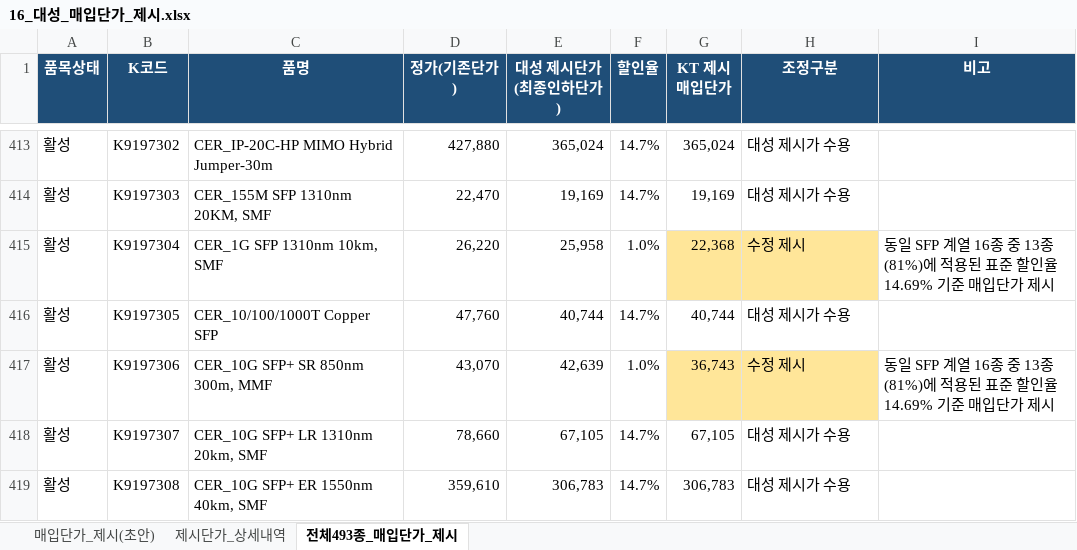
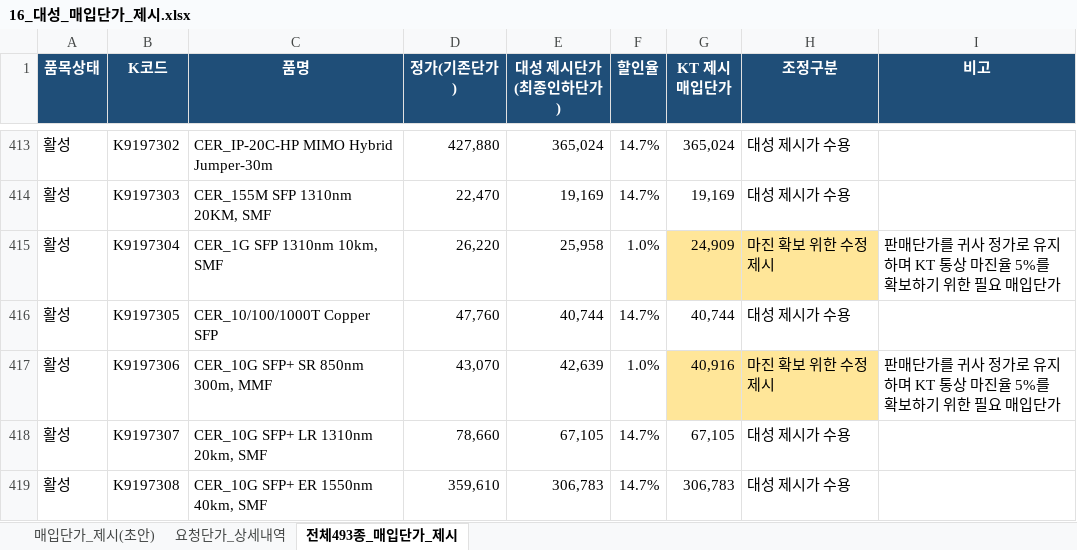
Before and after one commit to dondonnie88-dalio/kt-settlement-automation, an Excel workbook: output/16_대성_매입단가_제시.xlsx, sheet 전체493종_매입단가_제시, drawn as a sheet; only a part is shown, gaps mark what is left out; values as stored, in another font and other column widths than the file's, no borders; the diff covers the shown part only; the diff names each change by its address in the sheet, - before the commit and + after, or states it on an @@ line.

```diff
--- a/output/16_대성_매입단가_제시.xlsx (sheet 전체493종_매입단가_제시)
+++ b/output/16_대성_매입단가_제시.xlsx (sheet 전체493종_매입단가_제시)
-sheet tab: 제시단가_상세내역
+sheet tab: 요청단가_상세내역
-G415 (KT 제시 매입단가): 22,368
+G415 (KT 제시 매입단가): 24,909
-H415 (조정구분): 수정 제시
+H415 (조정구분): 마진 확보 위한 수정 제시
-I415 (비고): 동일 SFP 계열 16종 중 13종(81%)에 적용된 표준 할인율 14.69% 기준 매입단가 제시
+I415 (비고): 판매단가를 귀사 정가로 유지하며 KT 통상 마진율 5%를 확보하기 위한 필요 매입단가
-G417 (KT 제시 매입단가): 36,743
+G417 (KT 제시 매입단가): 40,916
-H417 (조정구분): 수정 제시
+H417 (조정구분): 마진 확보 위한 수정 제시
-I417 (비고): 동일 SFP 계열 16종 중 13종(81%)에 적용된 표준 할인율 14.69% 기준 매입단가 제시
+I417 (비고): 판매단가를 귀사 정가로 유지하며 KT 통상 마진율 5%를 확보하기 위한 필요 매입단가
```
Also changed, not shown: 118 edited cells and cell formats elsewhere in this sheet, sheet 요청단가_상세내역, sheet 매입단가_제시(초안), 1 other file.
